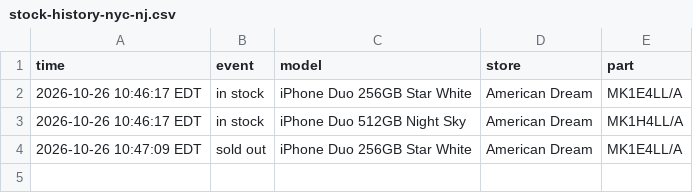
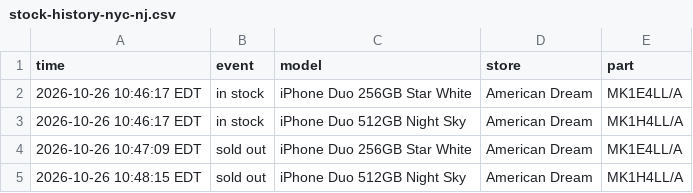
Before and after one commit to abkicks516/iphone-duo-monitor, a CSV file: stock-history-nyc-nj.csv, drawn as a sheet.

Commit message:
Stock history: 0 in, 1 out

```diff
--- a/stock-history-nyc-nj.csv
+++ b/stock-history-nyc-nj.csv
@@ -4 +4,2 @@ time,event,model,store,part
 2026-10-26 10:47:09 EDT,sold out,iPhone Duo 256GB Star White,American Dream,MK1E4LL/A
+2026-10-26 10:48:15 EDT,sold out,iPhone Duo 512GB Night Sky,American Dream,MK1H4LL/A
```
